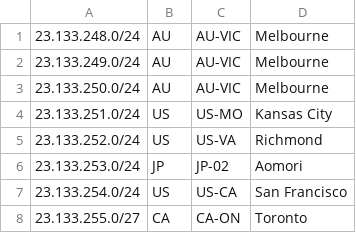
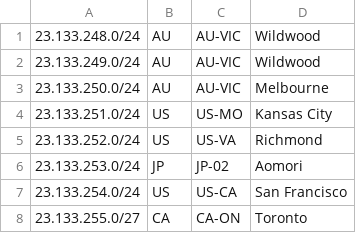
Before and after one commit to Chromatic-Garden-Sites/beakonet, a CSV file: netinfo/geofeed.csv, drawn as a sheet; only a part is shown.

Commit message:
Update geofeed.csv

```diff
--- a/netinfo/geofeed.csv
+++ b/netinfo/geofeed.csv
@@ -1,3 +1,3 @@
-23.133.248.0/24,AU,AU-VIC,Melbourne,
-23.133.249.0/24,AU,AU-VIC,Melbourne,
+23.133.248.0/24,AU,AU-VIC,Wildwood,
+23.133.249.0/24,AU,AU-VIC,Wildwood,
 23.133.250.0/24,AU,AU-VIC,Melbourne,
```
